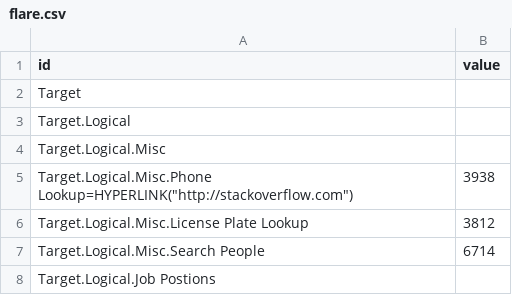
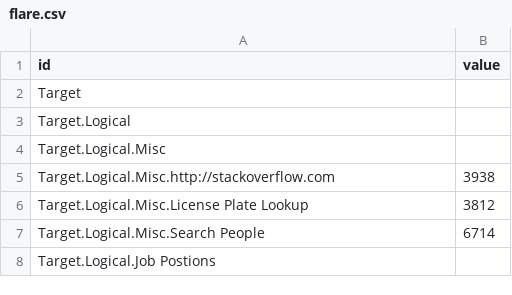
Before and after one commit to dynamicparallax/dynamicparallax.github.io, a CSV file: pages/flare.csv, drawn as a sheet; only a part is shown.

Commit message:
Update flare.csv

```diff
--- a/pages/flare.csv
+++ b/pages/flare.csv
@@ -4,3 +4,3 @@ Target.Logical,
 Target.Logical.Misc,
-Target.Logical.Misc.Phone Lookup=HYPERLINK("http://stackoverflow.com"),3938
+Target.Logical.Misc.http://stackoverflow.com,3938
 Target.Logical.Misc.License Plate Lookup,3812
```
